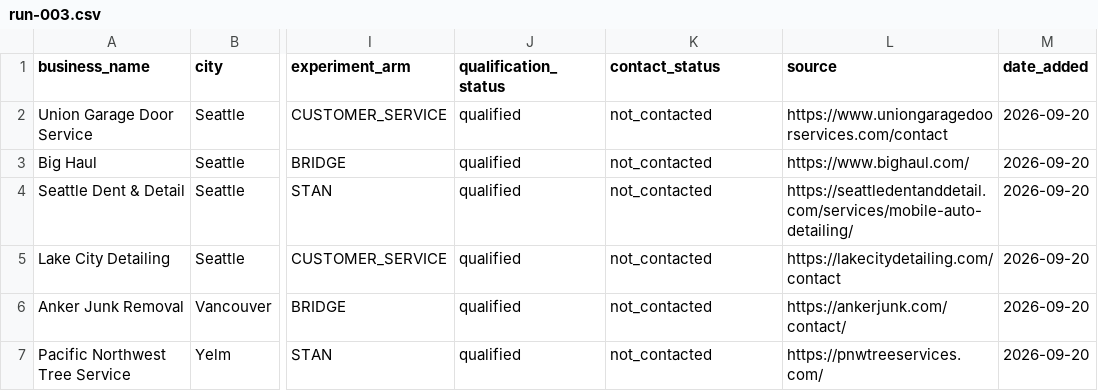
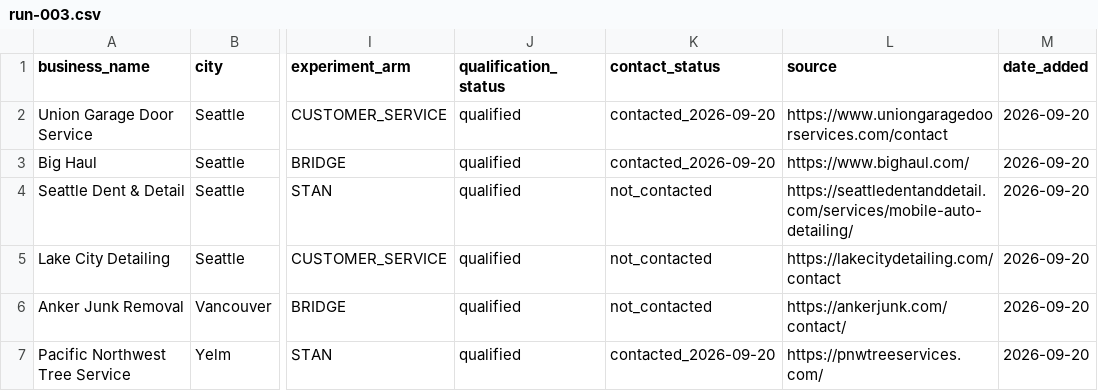
Before and after one commit to 1oldguyinaz-glitch/Master-Promt, a CSV file: leads/2026-09-20/run-003.csv, drawn as a sheet; only a part is shown, gaps mark what is left out; the diff names each change by its address in the sheet, - before the commit and + after, or states it on an @@ line.

Commit message:
Axis: mark run-003 outreach sent

```diff
--- a/leads/2026-09-20/run-003.csv
+++ b/leads/2026-09-20/run-003.csv
-K2:K3 (contact_status): not_contacted
+K2:K3 (contact_status): contacted_2026-09-20
-K7 (contact_status): not_contacted
+K7 (contact_status): contacted_2026-09-20
```
